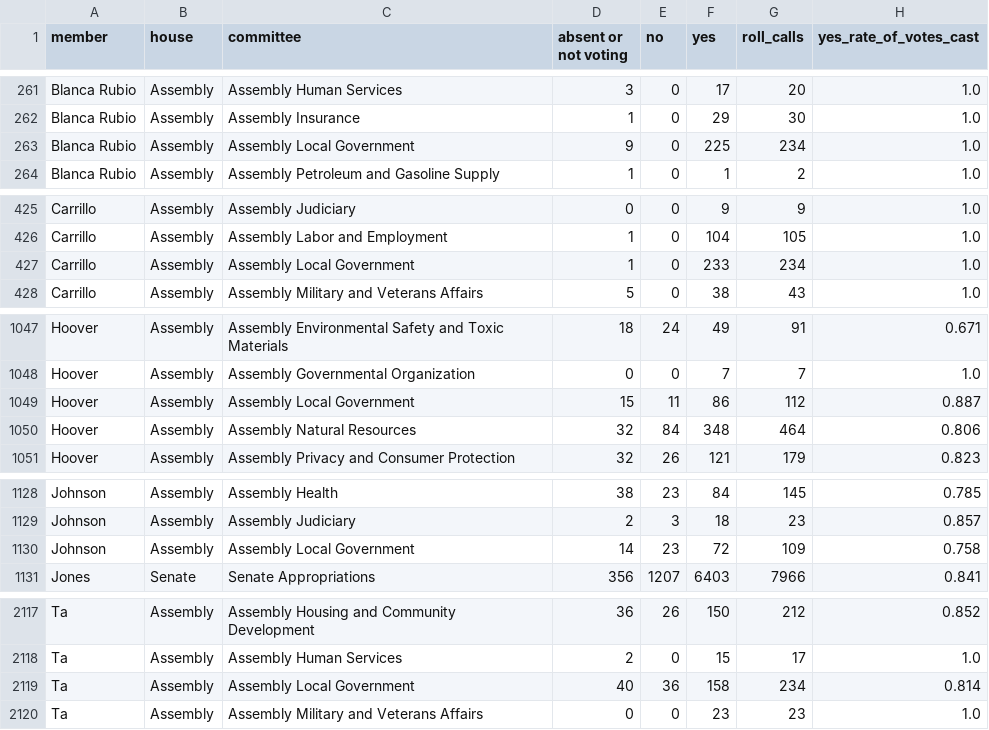
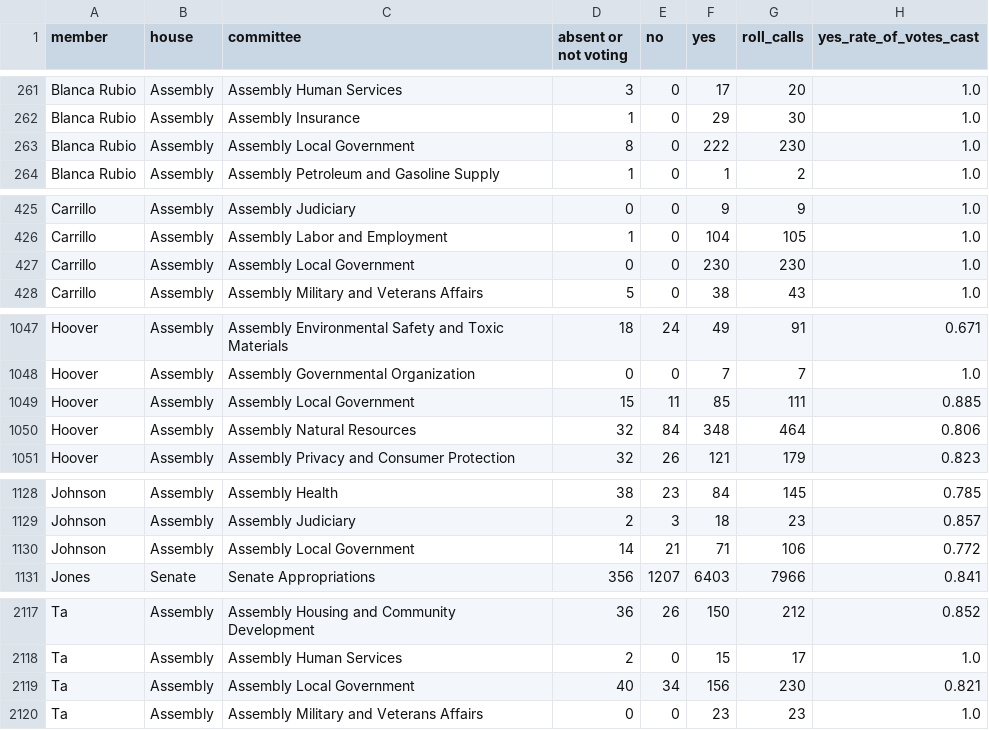
Before and after one commit to jasontso2939/capitol-odds, a CSV file: data/processed/committee_member_votes.csv, drawn as a sheet; only a part is shown, gaps mark what is left out; the diff covers the shown part only.

```diff
--- a/data/processed/committee_member_votes.csv
+++ b/data/processed/committee_member_votes.csv
@@ -262,3 +262,3 @@ Blanca Rubio,Assembly,Assembly Human Services,3,0,17,20,1.0
 Blanca Rubio,Assembly,Assembly Insurance,1,0,29,30,1.0
-Blanca Rubio,Assembly,Assembly Local Government,9,0,225,234,1.0
+Blanca Rubio,Assembly,Assembly Local Government,8,0,222,230,1.0
 Blanca Rubio,Assembly,Assembly Petroleum and Gasoline Supply,1,0,1,2,1.0
@@ -426,3 +426,3 @@ Carrillo,Assembly,Assembly Judiciary,0,0,9,9,1.0
 Carrillo,Assembly,Assembly Labor and Employment,1,0,104,105,1.0
-Carrillo,Assembly,Assembly Local Government,1,0,233,234,1.0
+Carrillo,Assembly,Assembly Local Government,0,0,230,230,1.0
 Carrillo,Assembly,Assembly Military and Veterans Affairs,5,0,38,43,1.0
@@ -1048,3 +1048,3 @@ Hoover,Assembly,Assembly Environmental Safety and Toxic Materials,18,24,49,91,0.
 Hoover,Assembly,Assembly Governmental Organization,0,0,7,7,1.0
-Hoover,Assembly,Assembly Local Government,15,11,86,112,0.887
+Hoover,Assembly,Assembly Local Government,15,11,85,111,0.885
 Hoover,Assembly,Assembly Natural Resources,32,84,348,464,0.806
@@ -1129,3 +1129,3 @@ Johnson,Assembly,Assembly Health,38,23,84,145,0.785
 Johnson,Assembly,Assembly Judiciary,2,3,18,23,0.857
-Johnson,Assembly,Assembly Local Government,14,23,72,109,0.758
+Johnson,Assembly,Assembly Local Government,14,21,71,106,0.772
 Jones,Senate,Senate Appropriations,356,1207,6403,7966,0.841
@@ -2118,3 +2118,3 @@ Ta,Assembly,Assembly Housing and Community Development,36,26,150,212,0.852
 Ta,Assembly,Assembly Human Services,2,0,15,17,1.0
-Ta,Assembly,Assembly Local Government,40,36,158,234,0.814
+Ta,Assembly,Assembly Local Government,40,34,156,230,0.821
 Ta,Assembly,Assembly Military and Veterans Affairs,0,0,23,23,1.0
```
Also changed, not shown: 16 edited cells elsewhere in this file, data/processed/committee_chairs_by_year.csv, data/processed/committee_leadership.csv, 24 other files.
